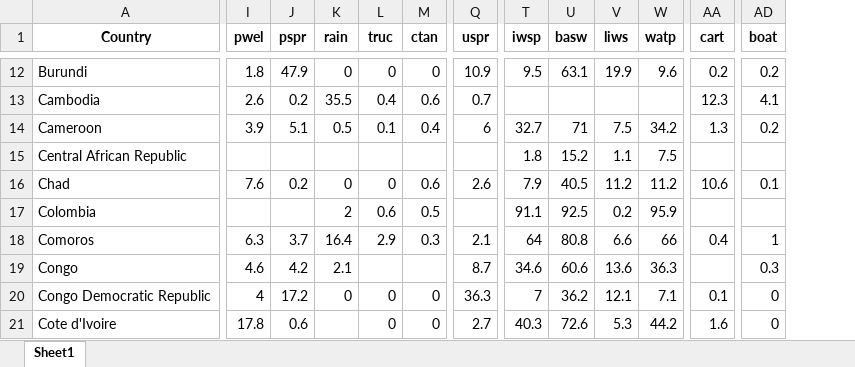
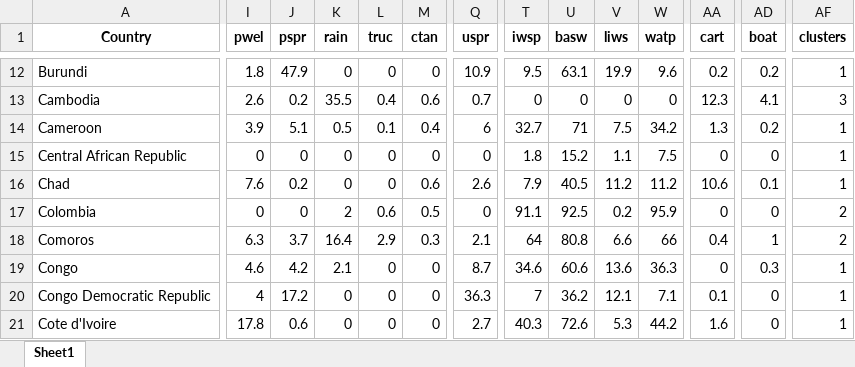
Before and after one commit to narslab/water-accessibility, an Excel workbook: results/dfsimple.xlsx, sheet Sheet1, drawn as a sheet; only a part is shown, gaps mark what is left out; values as stored, in another font and other column widths than the file's, no borders; the diff covers the shown part only; the diff names each change by its address in the sheet, - before the commit and + after, or states it on an @@ line.

```diff
--- a/results/dfsimple.xlsx (sheet Sheet1)
+++ b/results/dfsimple.xlsx (sheet Sheet1)
+column AF (clusters), rows 12-21: 1 | 3 | 1 | 1 | 1 | 2 | 2 | 1 | 1 | 1
-T13 (iwsp): (empty)
+T13 (iwsp): 0
-U13 (basw): (empty)
+U13 (basw): 0
-V13 (liws): (empty)
+V13 (liws): 0
-W13 (watp): (empty)
+W13 (watp): 0
-I15 (pwel): (empty)
+I15 (pwel): 0
-J15 (pspr): (empty)
+J15 (pspr): 0
-K15 (rain): (empty)
+K15 (rain): 0
-L15 (truc): (empty)
+L15 (truc): 0
-M15 (ctan): (empty)
+M15 (ctan): 0
-Q15 (uspr): (empty)
+Q15 (uspr): 0
-AA15 (cart): (empty)
+AA15 (cart): 0
-AD15 (boat): (empty)
+AD15 (boat): 0
-I17 (pwel): (empty)
+I17 (pwel): 0
-J17 (pspr): (empty)
+J17 (pspr): 0
-Q17 (uspr): (empty)
+Q17 (uspr): 0
-AA17 (cart): (empty)
+AA17 (cart): 0
-AD17 (boat): (empty)
+AD17 (boat): 0
-L19 (truc): (empty)
+L19 (truc): 0
-M19 (ctan): (empty)
+M19 (ctan): 0
-AA19 (cart): (empty)
+AA19 (cart): 0
-K21 (rain): (empty)
+K21 (rain): 0
```
Also changed, not shown: 279 edited cells elsewhere in this sheet, results/df-water-access.xlsx, results/df-water-explore.xlsx, 2 other files.
